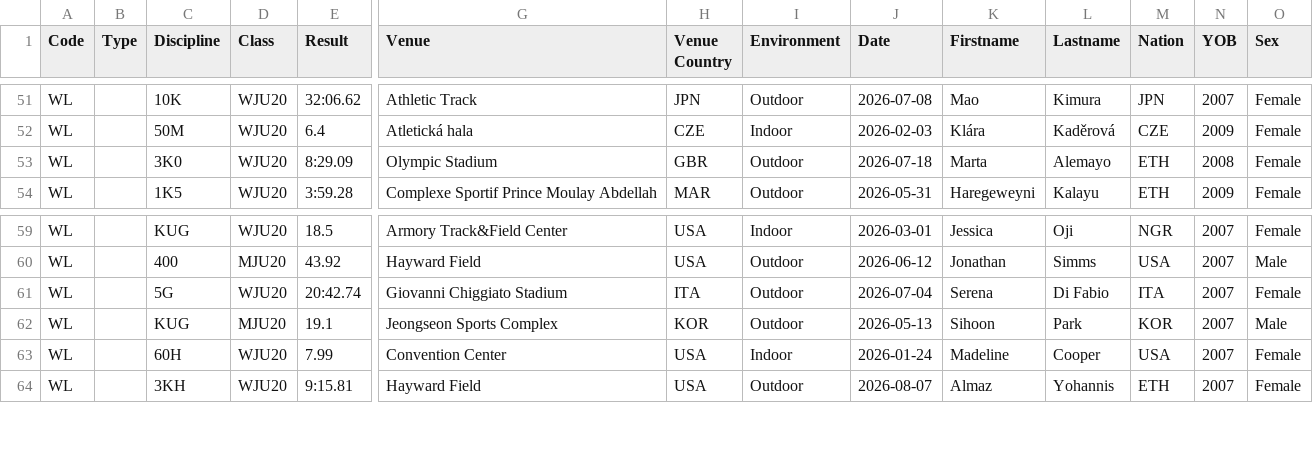
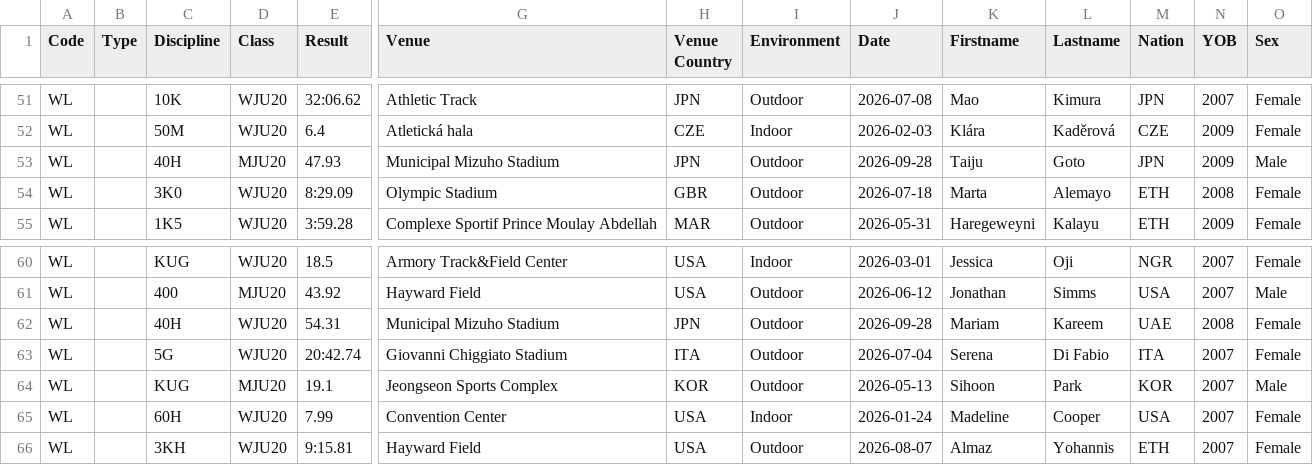
Before and after one commit to nimarion/records, a CSV file: leads/u20/world.csv, drawn as a sheet; only a part is shown, gaps mark what is left out; rows hold the shown columns only; the diff names each change by its address in the sheet, - before the commit and + after, or states it on an @@ line.

```diff
--- a/leads/u20/world.csv
+++ b/leads/u20/world.csv
+row 53: WL |  | 40H | MJU20 | 47.93 | Municipal Mizuho Stadium | JPN | Outdoor | 2026-09-28 | Taiju | Goto | JPN | 2009 | Male
+row 62: WL |  | 40H | WJU20 | 54.31 | Municipal Mizuho Stadium | JPN | Outdoor | 2026-09-28 | Mariam | Kareem | UAE | 2008 | Female
```
Also changed, not shown: leads/senior/area.csv, leads/senior/germany.csv, 3 other files.
